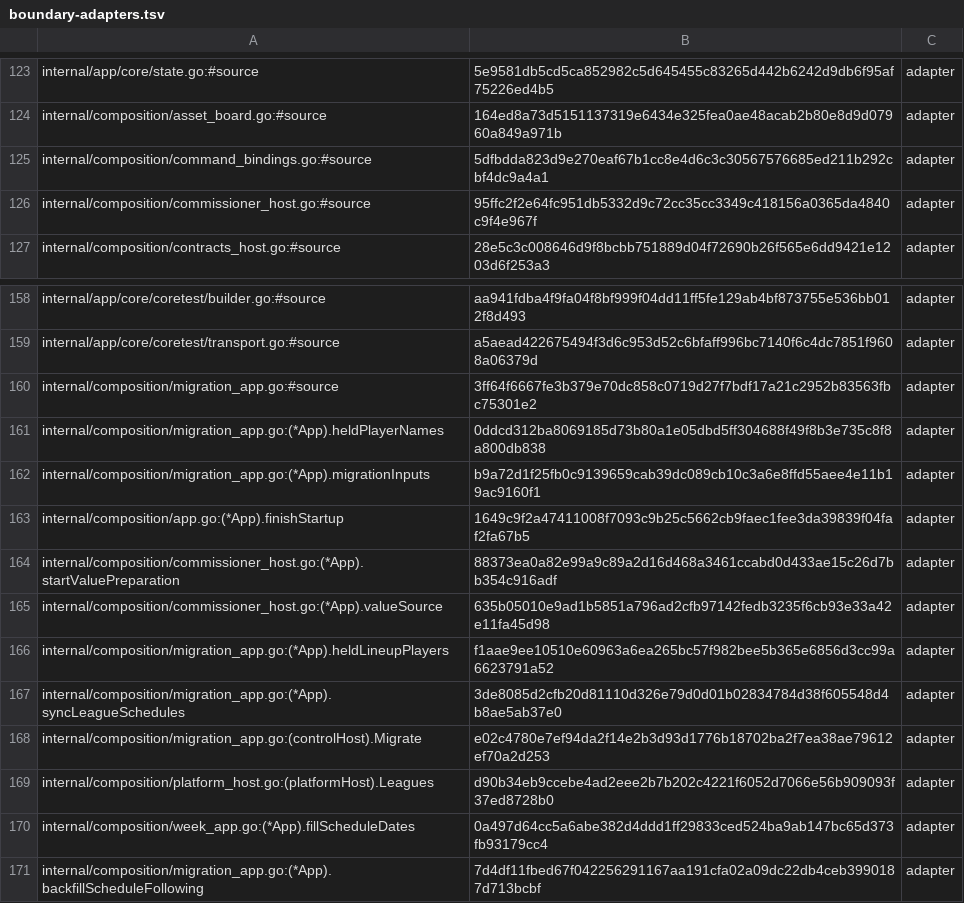
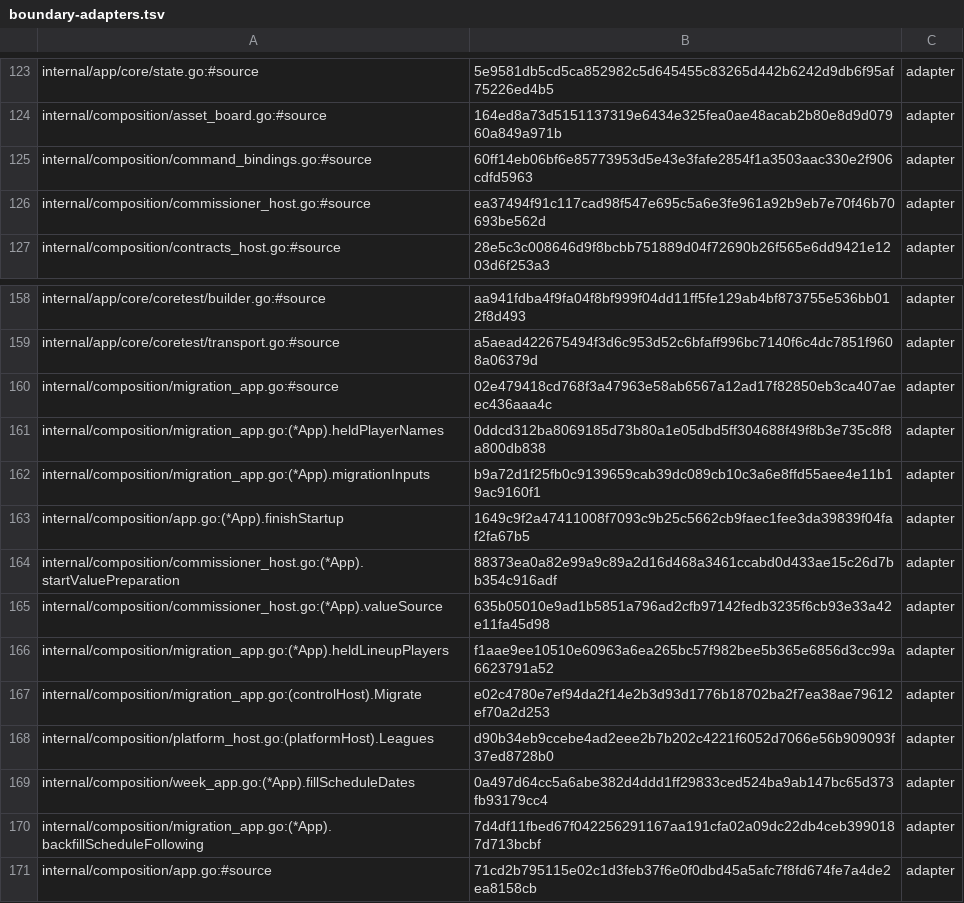
Before and after one commit to secureprospective/TheWarRoom, a TSV file: docs/architecture/boundary-adapters.tsv, drawn as a sheet; only a part is shown, gaps mark what is left out; the shorter side is filled out with more unchanged rows.

Commit message:
refactor: extract reference schedule refresh policy [AI-assisted]
Preserve inline current-week reads, delayed bounded played-week and transaction imports.
Review CONTROL-1 sign-in bindings and seat callbacks as transport-only wiring.

```diff
--- a/docs/architecture/boundary-adapters.tsv
+++ b/docs/architecture/boundary-adapters.tsv
@@ -124,4 +124,4 @@ internal/app/core/state.go:#source	5e9581db5cd5ca852982c5d645455c83265d442b6242d
 internal/composition/asset_board.go:#source	164ed8a73d5151137319e6434e325fea0ae48acab2b80e8d9d07960a849a971b	adapter
-internal/composition/command_bindings.go:#source	5dfbdda823d9e270eaf67b1cc8e4d6c3c30567576685ed211b292cbf4dc9a4a1	adapter
-internal/composition/commissioner_host.go:#source	95ffc2f2e64fc951db5332d9c72cc35cc3349c418156a0365da4840c9f4e967f	adapter
+internal/composition/command_bindings.go:#source	60ff14eb06bf6e85773953d5e43e3fafe2854f1a3503aac330e2f906cdfd5963	adapter
+internal/composition/commissioner_host.go:#source	ea37494f91c117cad98f547e695c5a6e3fe961a92b9eb7e70f46b70693be562d	adapter
 internal/composition/contracts_host.go:#source	28e5c3c008646d9f8bcbb751889d04f72690b26f565e6dd9421e1203d6f253a3	adapter
@@ -159,3 +159,3 @@ internal/app/core/coretest/builder.go:#source	aa941fdba4f9fa04f8bf999f04dd11ff5f
 internal/app/core/coretest/transport.go:#source	a5aead422675494f3d6c953d52c6bfaff996bc7140f6c4dc7851f9608a06379d	adapter
-internal/composition/migration_app.go:#source	3ff64f6667fe3b379e70dc858c0719d27f7bdf17a21c2952b83563fbc75301e2	adapter
+internal/composition/migration_app.go:#source	02e479418cd768f3a47963e58ab6567a12ad17f82850eb3ca407aeec436aaa4c	adapter
 internal/composition/migration_app.go:(*App).heldPlayerNames	0ddcd312ba8069185d73b80a1e05dbd5ff304688f49f8b3e735c8f8a800db838	adapter
@@ -166,3 +166,2 @@ internal/composition/commissioner_host.go:(*App).valueSource	635b05010e9ad1b5851
 internal/composition/migration_app.go:(*App).heldLineupPlayers	f1aae9ee10510e60963a6ea265bc57f982bee5b365e6856d3cc99a6623791a52	adapter
-internal/composition/migration_app.go:(*App).syncLeagueSchedules	3de8085d2cfb20d81110d326e79d0d01b02834784d38f605548d4b8ae5ab37e0	adapter
 internal/composition/migration_app.go:(controlHost).Migrate	e02c4780e7ef94da2f14e2b3d93d1776b18702ba2f7ea38ae79612ef70a2d253	adapter
```
Also changed, not shown: docs/architecture/boundary-mfl.tsv, docs/architecture/placement.tsv, 5 other files.
